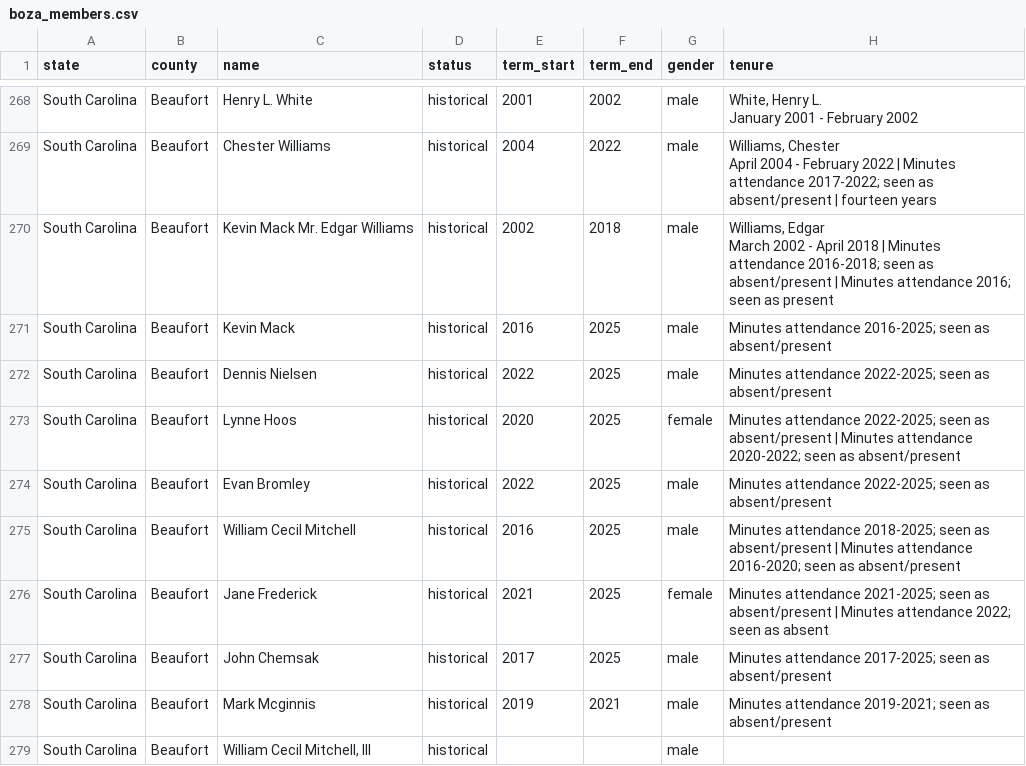
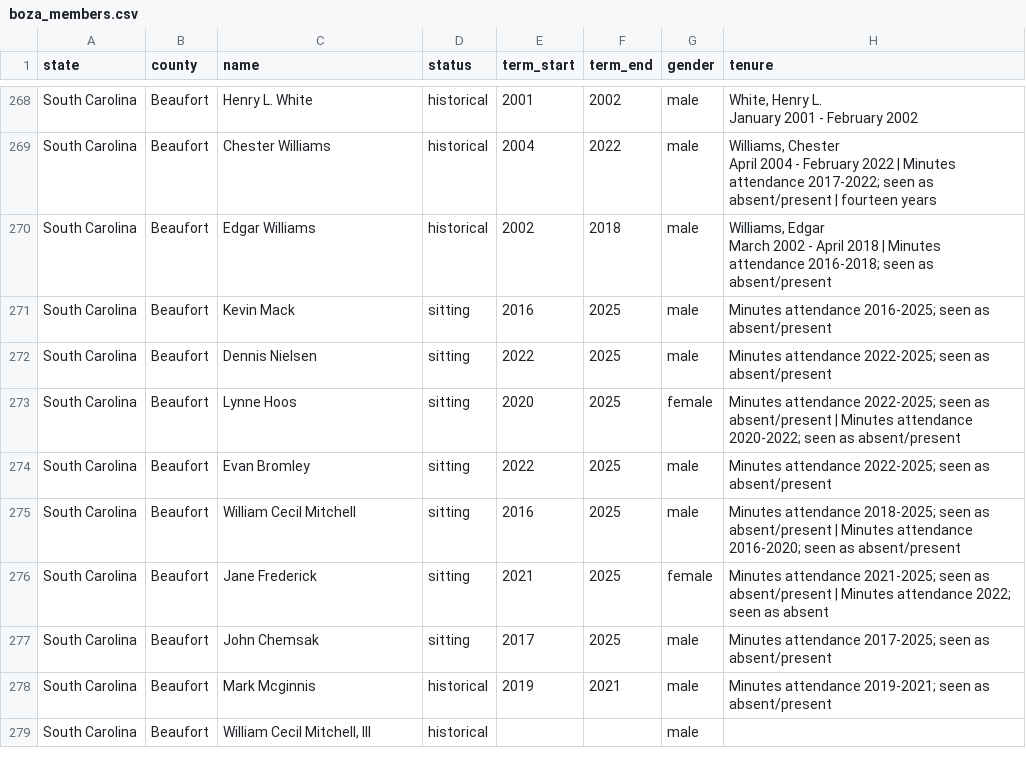
Before and after one commit to Coolgithub1/scaled-sc-scrape, a CSV file: boza_scraper/boza_members.csv, drawn as a sheet; only a part is shown, gaps mark what is left out.

```diff
--- a/boza_scraper/boza_members.csv
+++ b/boza_scraper/boza_members.csv
@@ -299,11 +299,11 @@ South Carolina,Beaufort,Chester Williams,historical,2004,2022,male,"Williams, Ch
 April 2004 - February 2022 | Minutes attendance 2017-2022; seen as absent/present | fourteen years"
-South Carolina,Beaufort,Kevin Mack Mr. Edgar Williams,historical,2002,2018,male,"Williams, Edgar
-March 2002 - April 2018 | Minutes attendance 2016-2018; seen as absent/present | Minutes attendance 2016; seen as present"
-South Carolina,Beaufort,Kevin Mack,historical,2016,2025,male,Minutes attendance 2016-2025; seen as absent/present
-South Carolina,Beaufort,Dennis Nielsen,historical,2022,2025,male,Minutes attendance 2022-2025; seen as absent/present
-South Carolina,Beaufort,Lynne Hoos,historical,2020,2025,female,Minutes attendance 2022-2025; seen as absent/present | Minutes attendance 2020-2022; seen as absent/present
-South Carolina,Beaufort,Evan Bromley,historical,2022,2025,male,Minutes attendance 2022-2025; seen as absent/present
-South Carolina,Beaufort,William Cecil Mitchell,historical,2016,2025,male,Minutes attendance 2018-2025; seen as absent/present | Minutes attendance 2016-2020; seen as absent/present
-South Carolina,Beaufort,Jane Frederick,historical,2021,2025,female,Minutes attendance 2021-2025; seen as absent/present | Minutes attendance 2022; seen as absent
-South Carolina,Beaufort,John Chemsak,historical,2017,2025,male,Minutes attendance 2017-2025; seen as absent/present
+South Carolina,Beaufort,Edgar Williams,historical,2002,2018,male,"Williams, Edgar
+March 2002 - April 2018 | Minutes attendance 2016-2018; seen as absent/present"
+South Carolina,Beaufort,Kevin Mack,sitting,2016,2025,male,Minutes attendance 2016-2025; seen as absent/present
+South Carolina,Beaufort,Dennis Nielsen,sitting,2022,2025,male,Minutes attendance 2022-2025; seen as absent/present
+South Carolina,Beaufort,Lynne Hoos,sitting,2020,2025,female,Minutes attendance 2022-2025; seen as absent/present | Minutes attendance 2020-2022; seen as absent/present
+South Carolina,Beaufort,Evan Bromley,sitting,2022,2025,male,Minutes attendance 2022-2025; seen as absent/present
+South Carolina,Beaufort,William Cecil Mitchell,sitting,2016,2025,male,Minutes attendance 2018-2025; seen as absent/present | Minutes attendance 2016-2020; seen as absent/present
+South Carolina,Beaufort,Jane Frederick,sitting,2021,2025,female,Minutes attendance 2021-2025; seen as absent/present | Minutes attendance 2022; seen as absent
+South Carolina,Beaufort,John Chemsak,sitting,2017,2025,male,Minutes attendance 2017-2025; seen as absent/present
 South Carolina,Beaufort,Mark Mcginnis,historical,2019,2021,male,Minutes attendance 2019-2021; seen as absent/present
```
